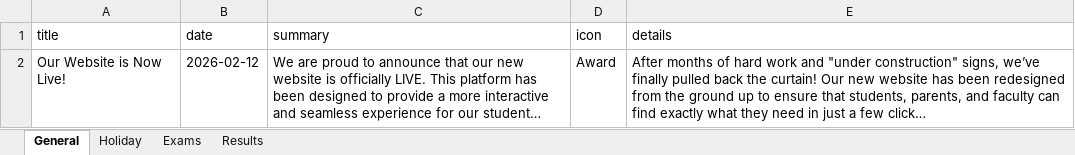
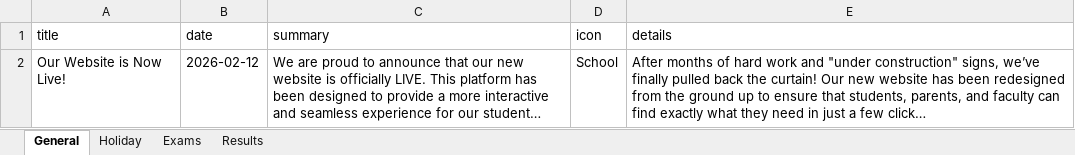
Before and after one commit to sarceducationfoundation/database, an Excel workbook: notice.xlsx, sheet General, drawn as a sheet; long unchanged cells end in …; values as stored, in another font and other column widths than the file's, no borders; the diff names each change by its address in the sheet, - before the commit and + after, or states it on an @@ line.

Commit message:
Update notice.xlsx from SARC website admin

```diff
--- a/notice.xlsx (sheet General)
+++ b/notice.xlsx (sheet General)
-D2 (icon): Award
+D2 (icon): School
```
